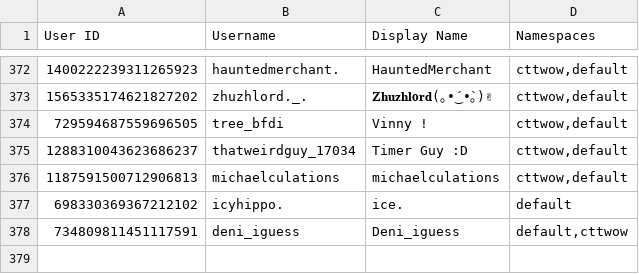
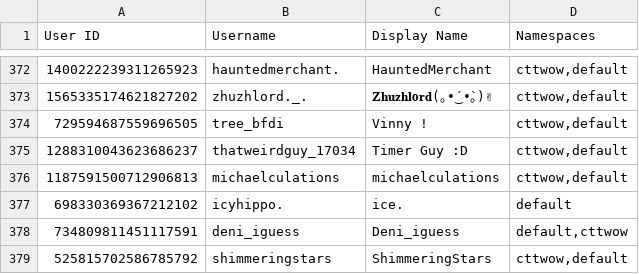
Before and after one commit to TWOW-Booksonas/twow-booksonas.github.io, a TSV file: meta.tsv, drawn as a sheet; only a part is shown, gaps mark what is left out; the diff names each change by its address in the sheet, - before the commit and + after, or states it on an @@ line.

Commit message:
Update Meta

```diff
--- a/meta.tsv
+++ b/meta.tsv
+row 379: 525815702586785792 | shimmeringstars | ShimmeringStars | cttwow,default
```
